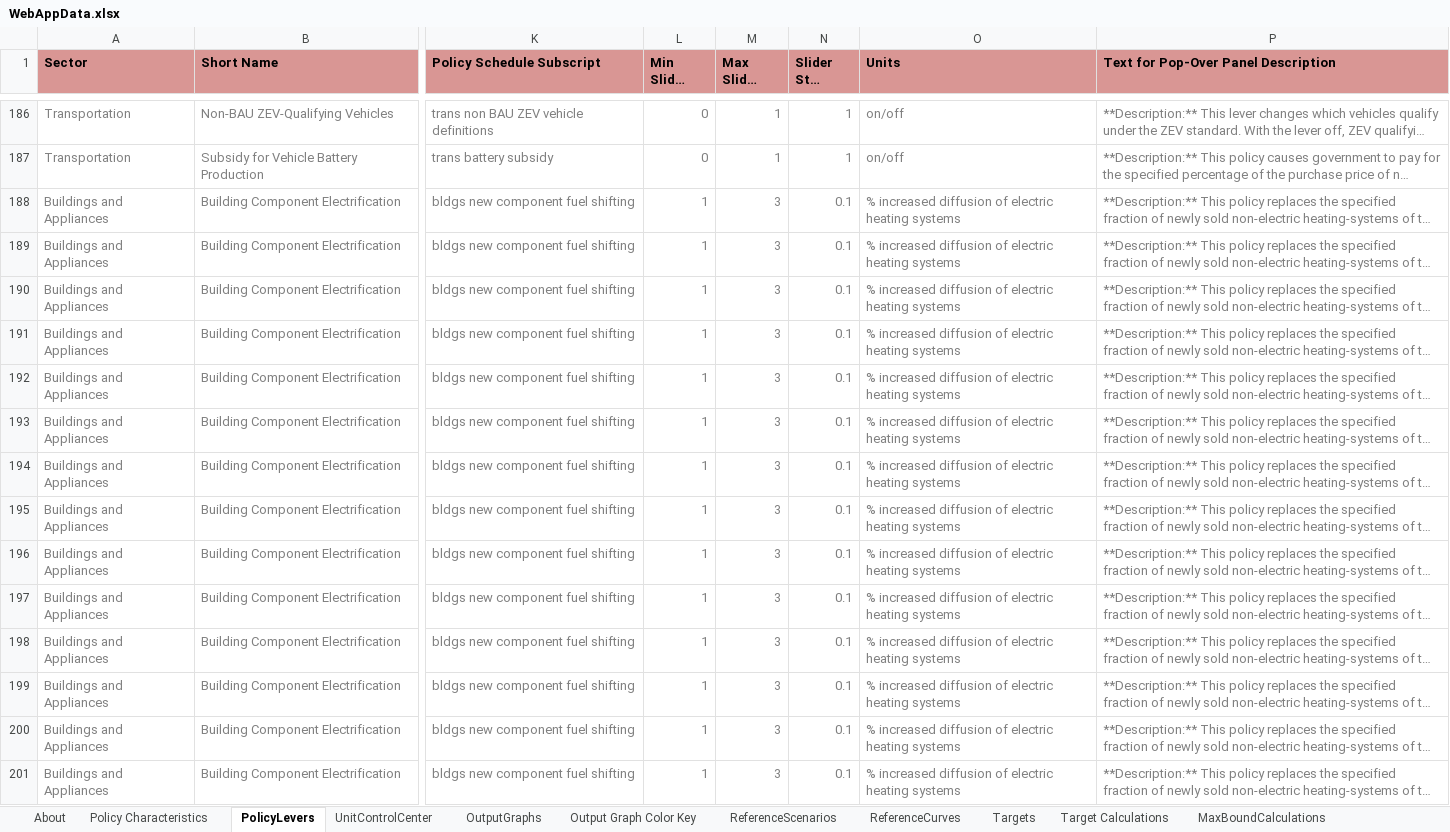
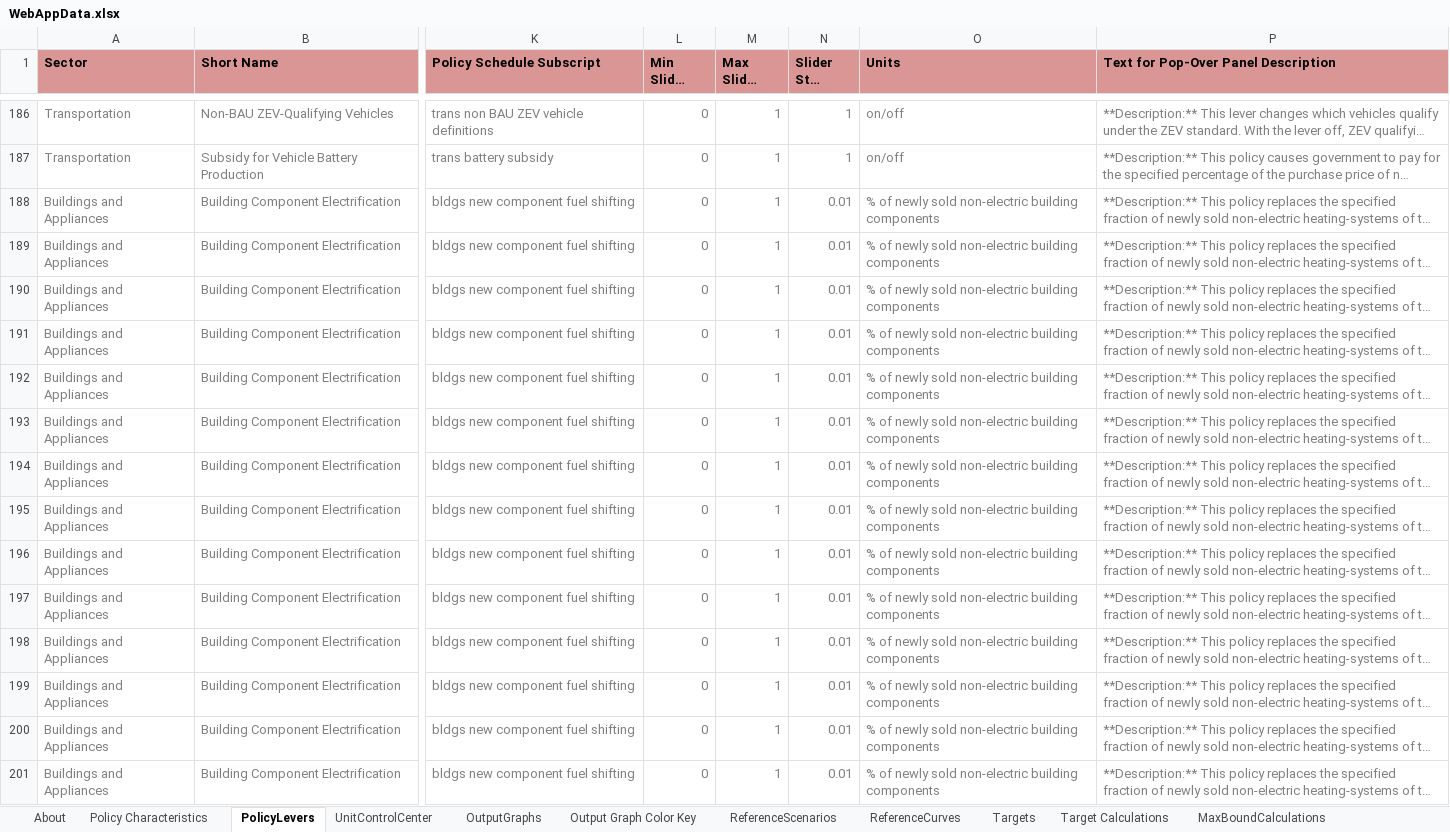
Before and after one commit to EnergyInnovation/eps-eu, an Excel workbook: WebAppData.xlsx, sheet PolicyLevers, drawn as a sheet; only a part is shown, gaps mark what is left out; long unchanged cells end in …; values as stored, in another font and other column widths than the file's, no borders; conditional formats not drawn; the diff covers the shown part only; the diff names each change by its address in the sheet, - before the commit and + after, or states it on an @@ line.

Commit message:
Fixes for webtool (policy levers and slider ranges

```diff
--- a/WebAppData.xlsx (sheet PolicyLevers)
+++ b/WebAppData.xlsx (sheet PolicyLevers)
-L188:L201 (Min Slider Value): 1
+L188:L201 (Min Slider Value): 0
-M188:M201 (Max Slider Value): 3
+M188:M201 (Max Slider Value): 1
-N188:N201 (Slider Step Size): 0.1
+N188:N201 (Slider Step Size): 0.01
-O188:O201 (Units): % increased diffusion of electric heating systems
+O188:O201 (Units): % of newly sold non-electric building components
```
Also changed, not shown: 90 edited cells elsewhere in this sheet, sheet Policy Characteristics.
